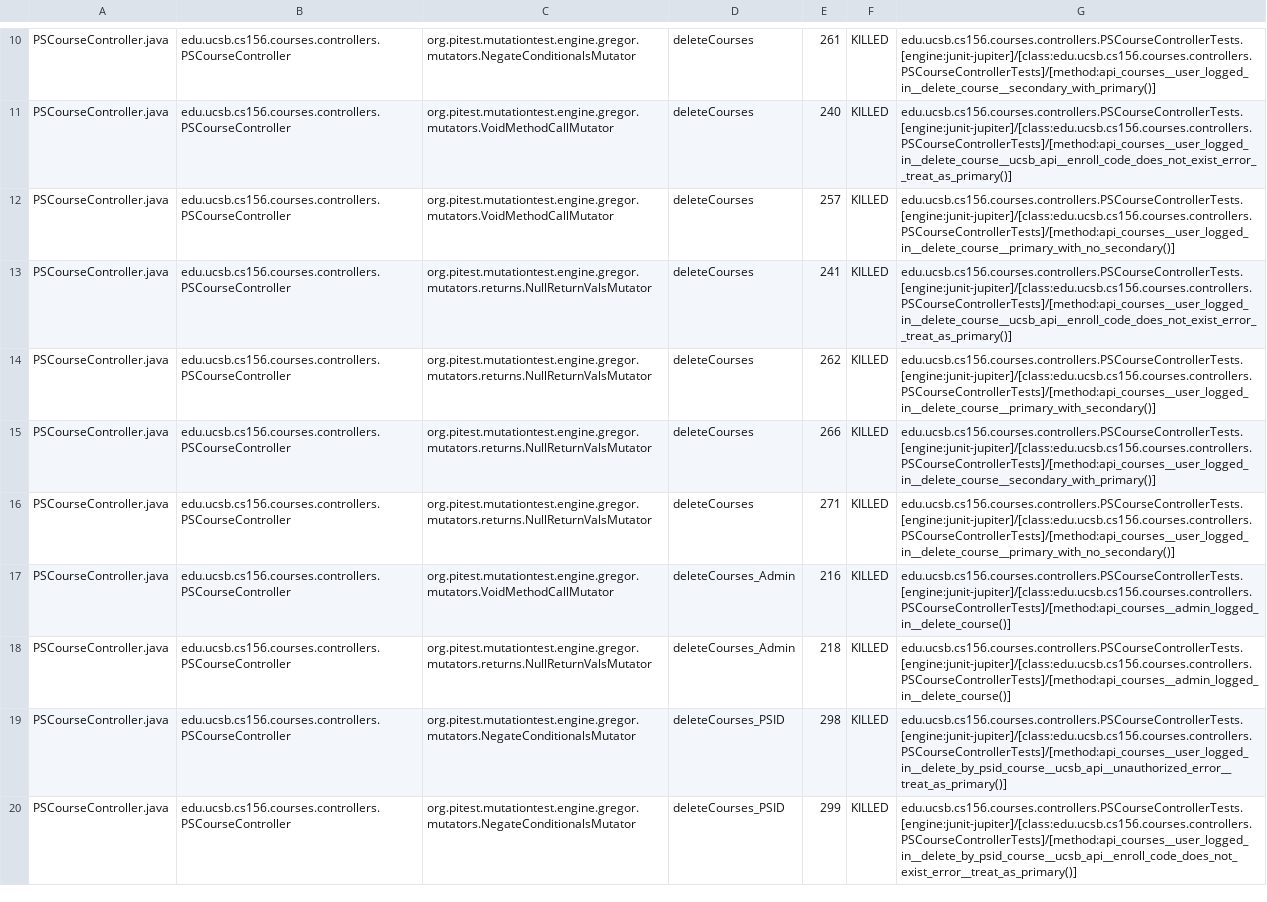
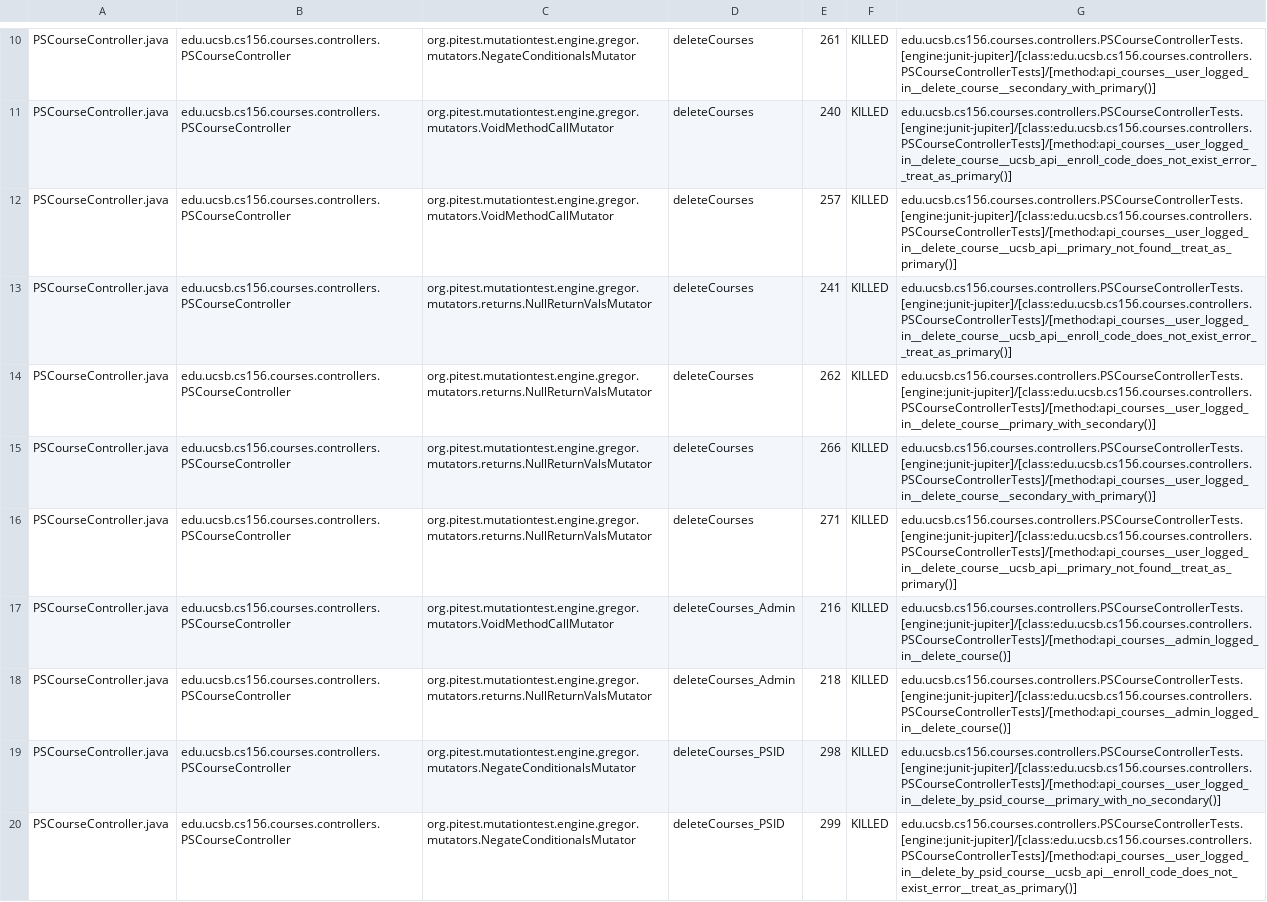
Before and after one commit to ucsb-cs156-s26/proj-courses-s26-01, a CSV file: prs/24/pitest/mutations.csv, drawn as a sheet; only a part is shown, gaps mark what is left out; the diff covers the shown part only.

Commit message:
Deploying to gh-pages from @ ucsb-cs156-s26/proj-courses-s26-01@f4edf4d0ab9875e2c1edf71c418b3b82bc26f575 🚀

```diff
--- a/prs/24/pitest/mutations.csv
+++ b/prs/24/pitest/mutations.csv
@@ -11,3 +11,3 @@ PSCourseController.java,edu.ucsb.cs156.courses.controllers.PSCourseController,or
 PSCourseController.java,edu.ucsb.cs156.courses.controllers.PSCourseController,org.pitest.mutationtest.engine.gregor.mutators.VoidMethodCallMutator,deleteCourses,240,KILLED,edu.ucsb.cs156.courses.controllers.PSCourseControllerTests.[engine:junit-jupiter]/[class:edu.ucsb.cs156.courses.controllers.PSCourseControllerTests]/[method:api_courses__user_logged_in__delete_course__ucsb_api__enroll_code_does_not_exist_error__treat_as_primary()]
-PSCourseController.java,edu.ucsb.cs156.courses.controllers.PSCourseController,org.pitest.mutationtest.engine.gregor.mutators.VoidMethodCallMutator,deleteCourses,257,KILLED,edu.ucsb.cs156.courses.controllers.PSCourseControllerTests.[engine:junit-jupiter]/[class:edu.ucsb.cs156.courses.controllers.PSCourseControllerTests]/[method:api_courses__user_logged_in__delete_course__primary_with_no_secondary()]
+PSCourseController.java,edu.ucsb.cs156.courses.controllers.PSCourseController,org.pitest.mutationtest.engine.gregor.mutators.VoidMethodCallMutator,deleteCourses,257,KILLED,edu.ucsb.cs156.courses.controllers.PSCourseControllerTests.[engine:junit-jupiter]/[class:edu.ucsb.cs156.courses.controllers.PSCourseControllerTests]/[method:api_courses__user_logged_in__delete_course__ucsb_api__primary_not_found__treat_as_primary()]
 PSCourseController.java,edu.ucsb.cs156.courses.controllers.PSCourseController,org.pitest.mutationtest.engine.gregor.mutators.returns.NullReturnValsMutator,deleteCourses,241,KILLED,edu.ucsb.cs156.courses.controllers.PSCourseControllerTests.[engine:junit-jupiter]/[class:edu.ucsb.cs156.courses.controllers.PSCourseControllerTests]/[method:api_courses__user_logged_in__delete_course__ucsb_api__enroll_code_does_not_exist_error__treat_as_primary()]
@@ -15,6 +15,6 @@ PSCourseController.java,edu.ucsb.cs156.courses.controllers.PSCourseController,or
 PSCourseController.java,edu.ucsb.cs156.courses.controllers.PSCourseController,org.pitest.mutationtest.engine.gregor.mutators.returns.NullReturnValsMutator,deleteCourses,266,KILLED,edu.ucsb.cs156.courses.controllers.PSCourseControllerTests.[engine:junit-jupiter]/[class:edu.ucsb.cs156.courses.controllers.PSCourseControllerTests]/[method:api_courses__user_logged_in__delete_course__secondary_with_primary()]
-PSCourseController.java,edu.ucsb.cs156.courses.controllers.PSCourseController,org.pitest.mutationtest.engine.gregor.mutators.returns.NullReturnValsMutator,deleteCourses,271,KILLED,edu.ucsb.cs156.courses.controllers.PSCourseControllerTests.[engine:junit-jupiter]/[class:edu.ucsb.cs156.courses.controllers.PSCourseControllerTests]/[method:api_courses__user_logged_in__delete_course__primary_with_no_secondary()]
+PSCourseController.java,edu.ucsb.cs156.courses.controllers.PSCourseController,org.pitest.mutationtest.engine.gregor.mutators.returns.NullReturnValsMutator,deleteCourses,271,KILLED,edu.ucsb.cs156.courses.controllers.PSCourseControllerTests.[engine:junit-jupiter]/[class:edu.ucsb.cs156.courses.controllers.PSCourseControllerTests]/[method:api_courses__user_logged_in__delete_course__ucsb_api__primary_not_found__treat_as_primary()]
 PSCourseController.java,edu.ucsb.cs156.courses.controllers.PSCourseController,org.pitest.mutationtest.engine.gregor.mutators.VoidMethodCallMutator,deleteCourses_Admin,216,KILLED,edu.ucsb.cs156.courses.controllers.PSCourseControllerTests.[engine:junit-jupiter]/[class:edu.ucsb.cs156.courses.controllers.PSCourseControllerTests]/[method:api_courses__admin_logged_in__delete_course()]
 PSCourseController.java,edu.ucsb.cs156.courses.controllers.PSCourseController,org.pitest.mutationtest.engine.gregor.mutators.returns.NullReturnValsMutator,deleteCourses_Admin,218,KILLED,edu.ucsb.cs156.courses.controllers.PSCourseControllerTests.[engine:junit-jupiter]/[class:edu.ucsb.cs156.courses.controllers.PSCourseControllerTests]/[method:api_courses__admin_logged_in__delete_course()]
-PSCourseController.java,edu.ucsb.cs156.courses.controllers.PSCourseController,org.pitest.mutationtest.engine.gregor.mutators.NegateConditionalsMutator,deleteCourses_PSID,298,KILLED,edu.ucsb.cs156.courses.controllers.PSCourseControllerTests.[engine:junit-jupiter]/[class:edu.ucsb.cs156.courses.controllers.PSCourseControllerTests]/[method:api_courses__user_logged_in__delete_by_psid_course__ucsb_api__unauthorized_error__treat_as_primary()]
+PSCourseController.java,edu.ucsb.cs156.courses.controllers.PSCourseController,org.pitest.mutationtest.engine.gregor.mutators.NegateConditionalsMutator,deleteCourses_PSID,298,KILLED,edu.ucsb.cs156.courses.controllers.PSCourseControllerTests.[engine:junit-jupiter]/[class:edu.ucsb.cs156.courses.controllers.PSCourseControllerTests]/[method:api_courses__user_logged_in__delete_by_psid_course__primary_with_no_secondary()]
 PSCourseController.java,edu.ucsb.cs156.courses.controllers.PSCourseController,org.pitest.mutationtest.engine.gregor.mutators.NegateConditionalsMutator,deleteCourses_PSID,299,KILLED,edu.ucsb.cs156.courses.controllers.PSCourseControllerTests.[engine:junit-jupiter]/[class:edu.ucsb.cs156.courses.controllers.PSCourseControllerTests]/[method:api_courses__user_logged_in__delete_by_psid_course__ucsb_api__enroll_code_does_not_exist_error__treat_as_primary()]
```
Also changed, not shown: 2 added rows, 2 removed rows and 59 edited cells elsewhere in this file, 52 other files.
